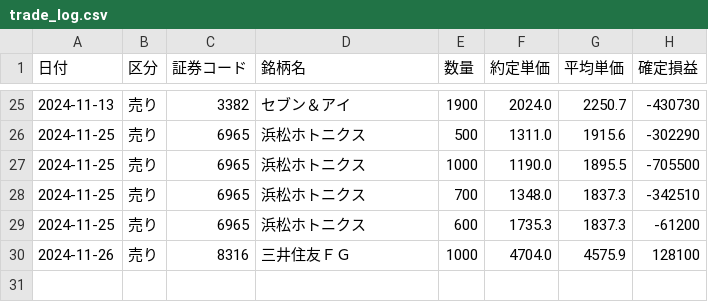
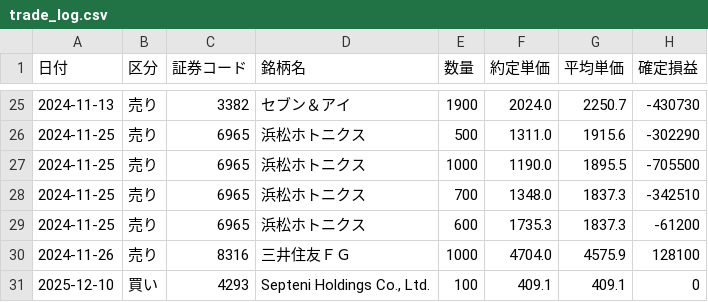
Before and after one commit to reiwa1019-cmyk/J_Phantom_Gear, a CSV file: trade_log.csv, drawn as a sheet; only a part is shown, gaps mark what is left out; the diff names each change by its address in the sheet, - before the commit and + after, or states it on an @@ line.

Commit message:
Update trade_log.csv

```diff
--- a/trade_log.csv
+++ b/trade_log.csv
+row 31: 2025-12-10 | 買い | 4293 | Septeni Holdings Co., Ltd. | 100 | 409.1 | 409.1 | 0
```
